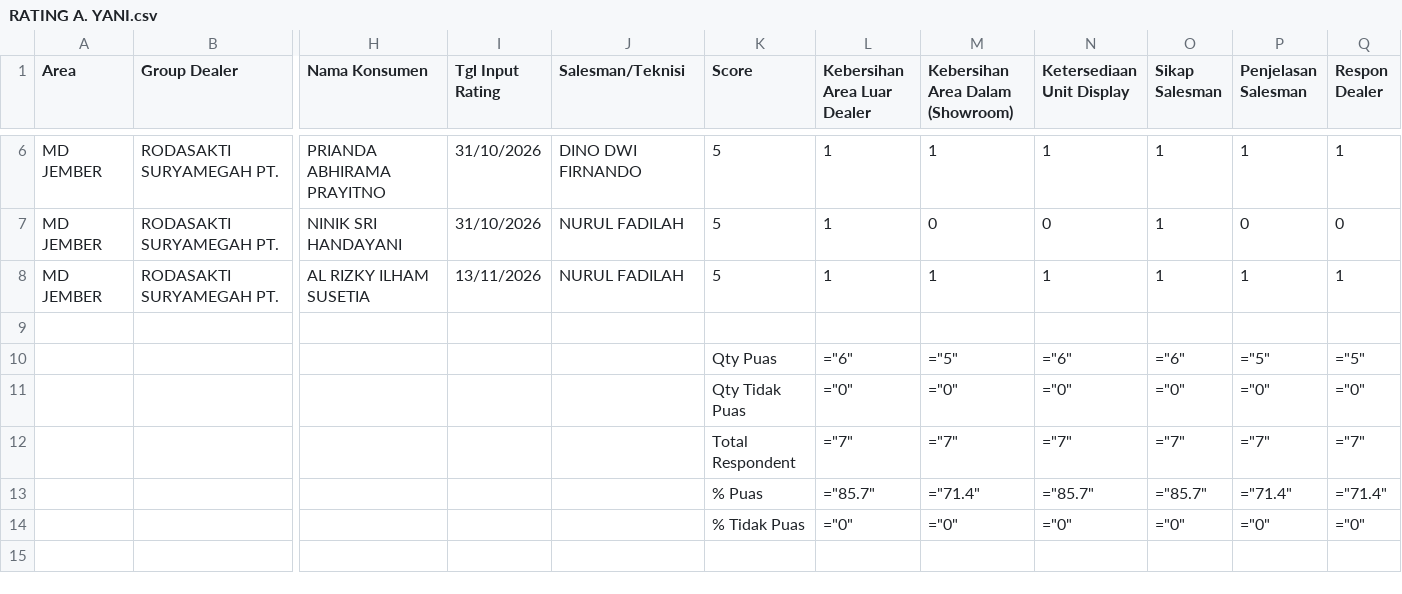
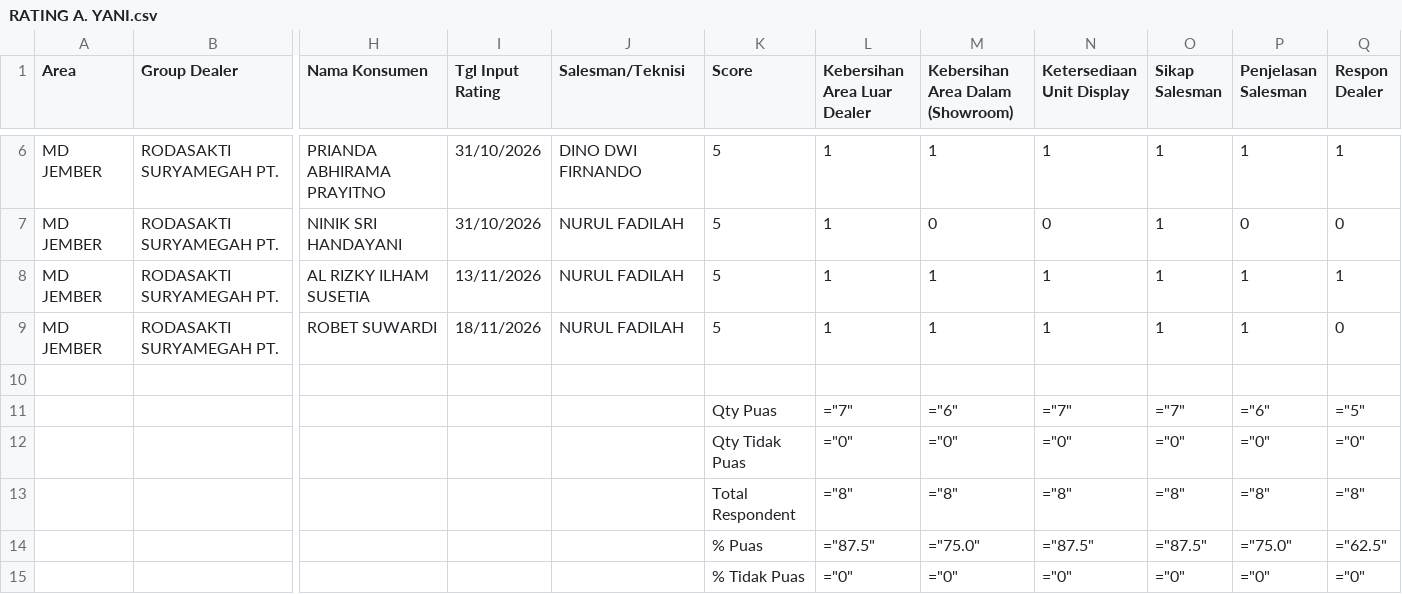
Before and after one commit to egi-jember/bushido-dashboard, a CSV file: bushido_raw/rating_files/RATING A. YANI.csv, drawn as a sheet; only a part is shown, gaps mark what is left out; removed rows and columns are numbered as before the commit, all else as after; rows hold the shown columns only; the diff names each change by its address in the sheet, - before the commit and + after, or states it on an @@ line.

Commit message:
upload rating_files/RATING A. YANI.csv

```diff
--- a/bushido_raw/rating_files/RATING A. YANI.csv
+++ b/bushido_raw/rating_files/RATING A. YANI.csv
+row 9: MD JEMBER | RODASAKTI SURYAMEGAH PT. | ROBET SUWARDI | 18/11/2026 | NURUL FADILAH | 5 | 1 | 1 | 1 | 1 | 1 | 0
-L11 (Kebersihan Area Luar Dealer): ="6"
+L11 (Kebersihan Area Luar Dealer): ="7"
-M11 (Kebersihan Area Dalam (Showroom)): ="5"
+M11 (Kebersihan Area Dalam (Showroom)): ="6"
-N11 (Ketersediaan Unit Display): ="6"
+N11 (Ketersediaan Unit Display): ="7"
-O11 (Sikap Salesman): ="6"
+O11 (Sikap Salesman): ="7"
-P11 (Penjelasan Salesman): ="5"
+P11 (Penjelasan Salesman): ="6"
-row 12:  |  |  |  |  | Total Respondent | ="7" | ="7" | ="7" | ="7" | ="7" | ="7"
+row 13:  |  |  |  |  | Total Respondent | ="8" | ="8" | ="8" | ="8" | ="8" | ="8"
-L14 (Kebersihan Area Luar Dealer): ="85.7"
+L14 (Kebersihan Area Luar Dealer): ="87.5"
-M14 (Kebersihan Area Dalam (Showroom)): ="71.4"
+M14 (Kebersihan Area Dalam (Showroom)): ="75.0"
-N14 (Ketersediaan Unit Display): ="85.7"
+N14 (Ketersediaan Unit Display): ="87.5"
-O14 (Sikap Salesman): ="85.7"
+O14 (Sikap Salesman): ="87.5"
-P14 (Penjelasan Salesman): ="71.4"
+P14 (Penjelasan Salesman): ="75.0"
-Q14 (Respon Dealer): ="71.4"
+Q14 (Respon Dealer): ="62.5"
```
